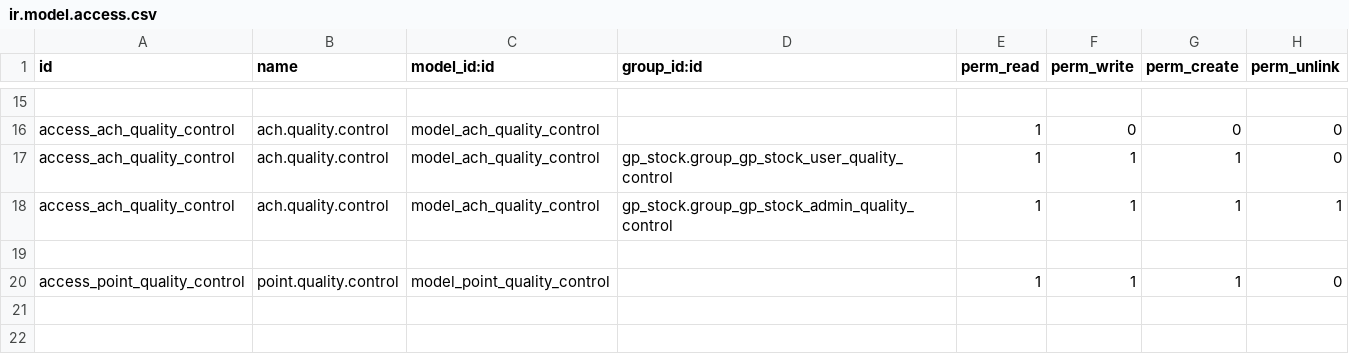
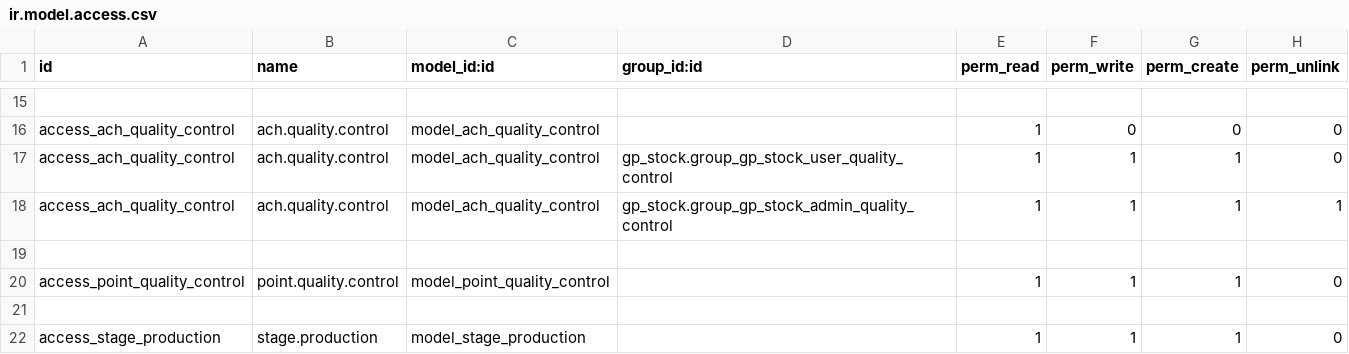
Before and after one commit to mikealquimia/gp_stock, a CSV file: security/ir.model.access.csv, drawn as a sheet; only a part is shown, gaps mark what is left out.

Commit message:
set production areas in ot

```diff
--- a/security/ir.model.access.csv
+++ b/security/ir.model.access.csv
@@ -20 +20,3 @@ access_ach_quality_control,ach.quality.control,model_ach_quality_control,gp_stoc
 access_point_quality_control,point.quality.control,model_point_quality_control,,1,1,1,0
+
+access_stage_production,stage.production,model_stage_production,,1,1,1,0
```
Also changed, not shown: 11 other files.
